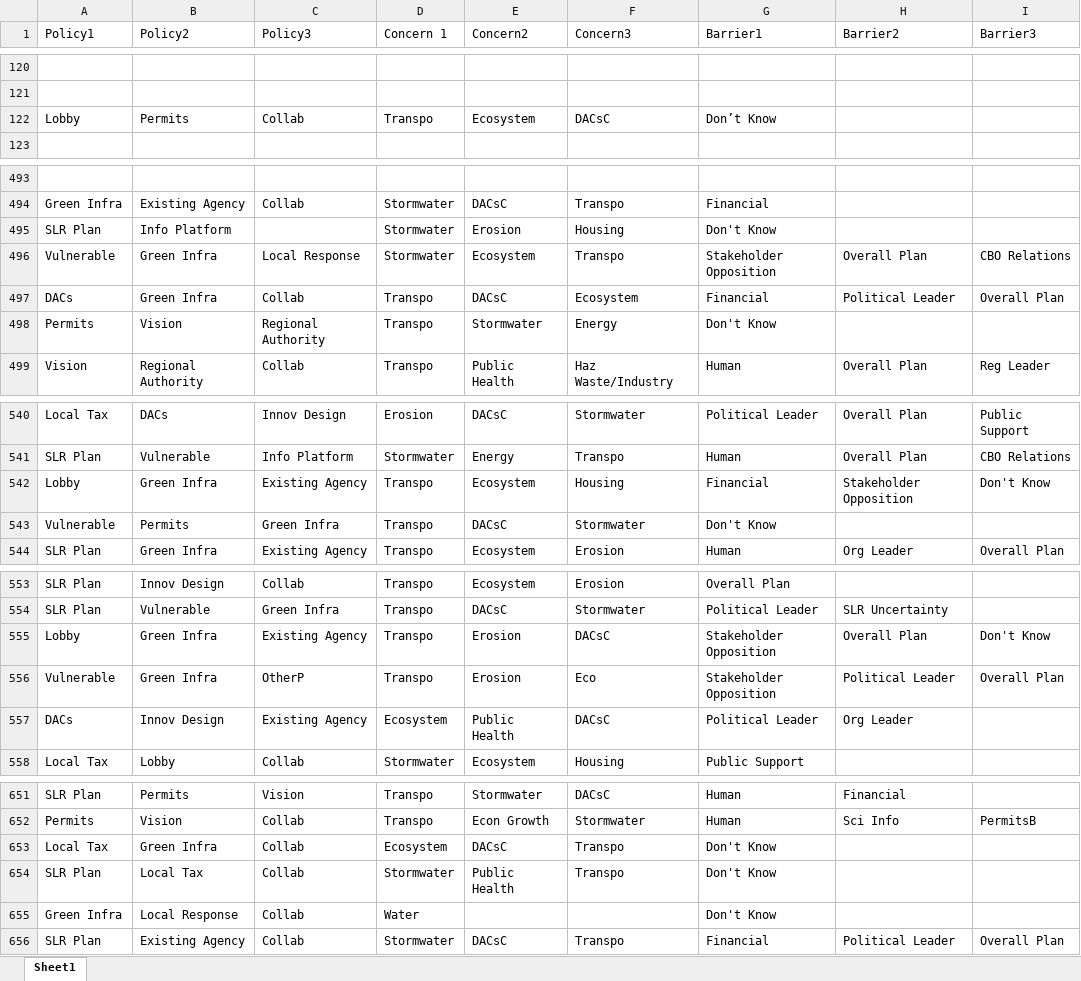
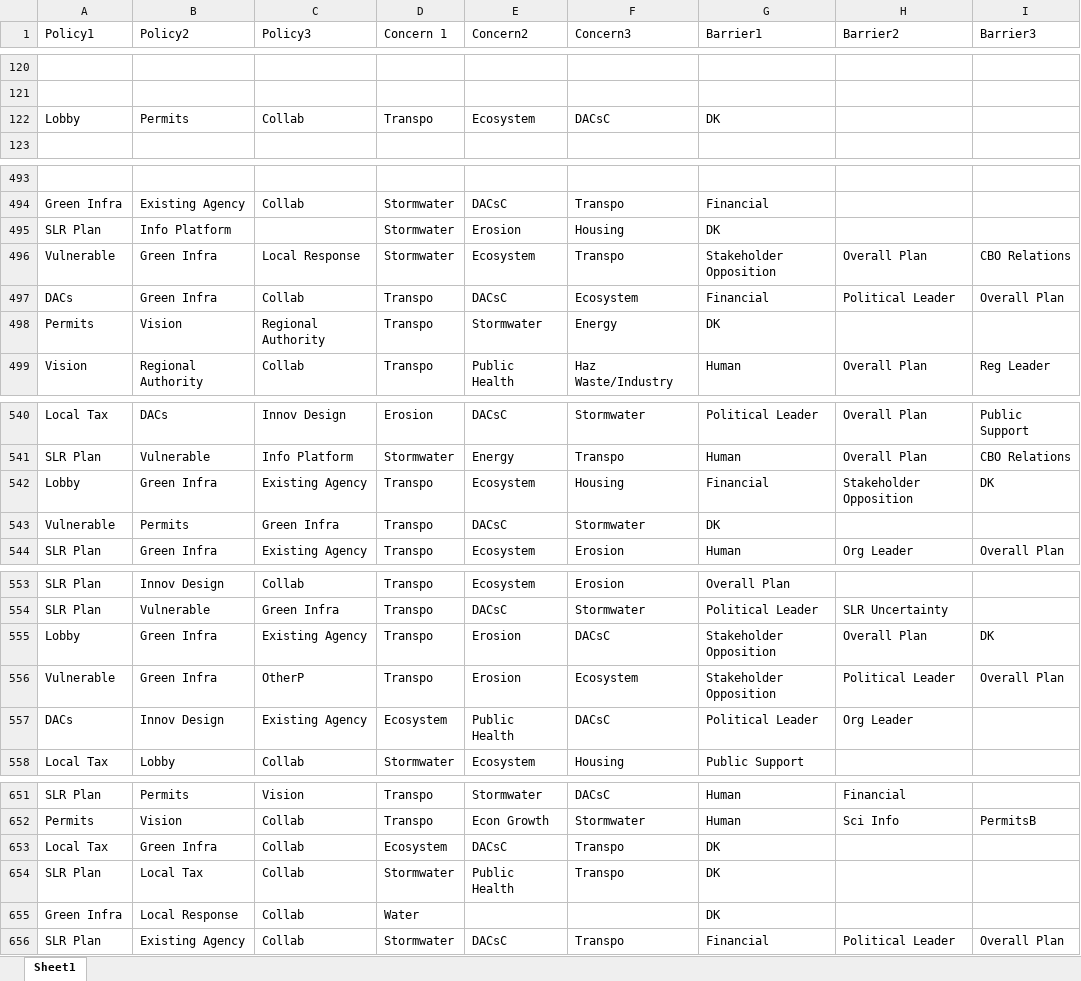
Before and after one commit to tylerandrewscott/SLRSurvey, an Excel workbook: CurrentData/Raw Edgelists_Excel/AllCombined_Policy_Concern_Barriers.xlsx, sheet Sheet1, drawn as a sheet; only a part is shown, gaps mark what is left out; values as stored, in another font and other column widths than the file's, no borders; the diff covers the shown part only; the diff names each change by its address in the sheet, - before the commit and + after, or states it on an @@ line.

```diff
--- a/CurrentData/Raw Edgelists_Excel/AllCombined_Policy_Concern_Barriers.xlsx (sheet Sheet1)
+++ b/CurrentData/Raw Edgelists_Excel/AllCombined_Policy_Concern_Barriers.xlsx (sheet Sheet1)
-G122 (Barrier1): Don’t Know
+G122 (Barrier1): DK
-G495 (Barrier1): Don't Know
+G495 (Barrier1): DK
-G498 (Barrier1): Don't Know
+G498 (Barrier1): DK
-I542 (Barrier3): Don't Know
+I542 (Barrier3): DK
-G543 (Barrier1): Don't Know
+G543 (Barrier1): DK
-I555 (Barrier3): Don't Know
+I555 (Barrier3): DK
-F556 (Concern3): Eco
+F556 (Concern3): Ecosystem
-G653:G655 (Barrier1): Don't Know
+G653:G655 (Barrier1): DK
```
Also changed, not shown: 32 edited cells elsewhere in this sheet, CurrentData/Raw Edgelists_Excel/SLR_Combined_VectorTypes.xlsx, 5 other files.
